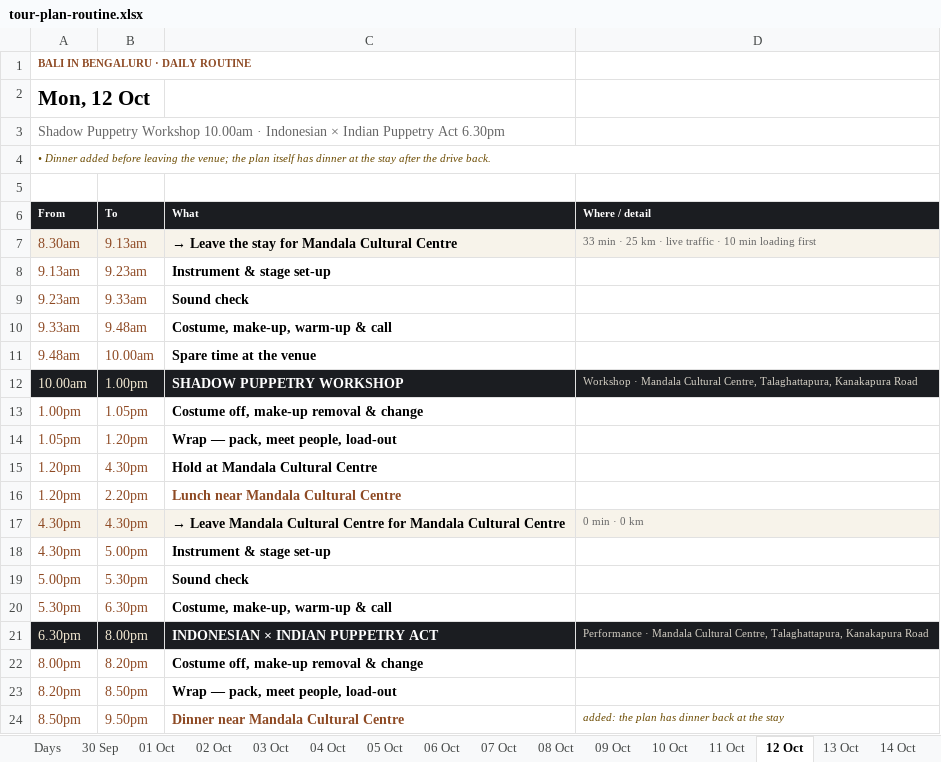
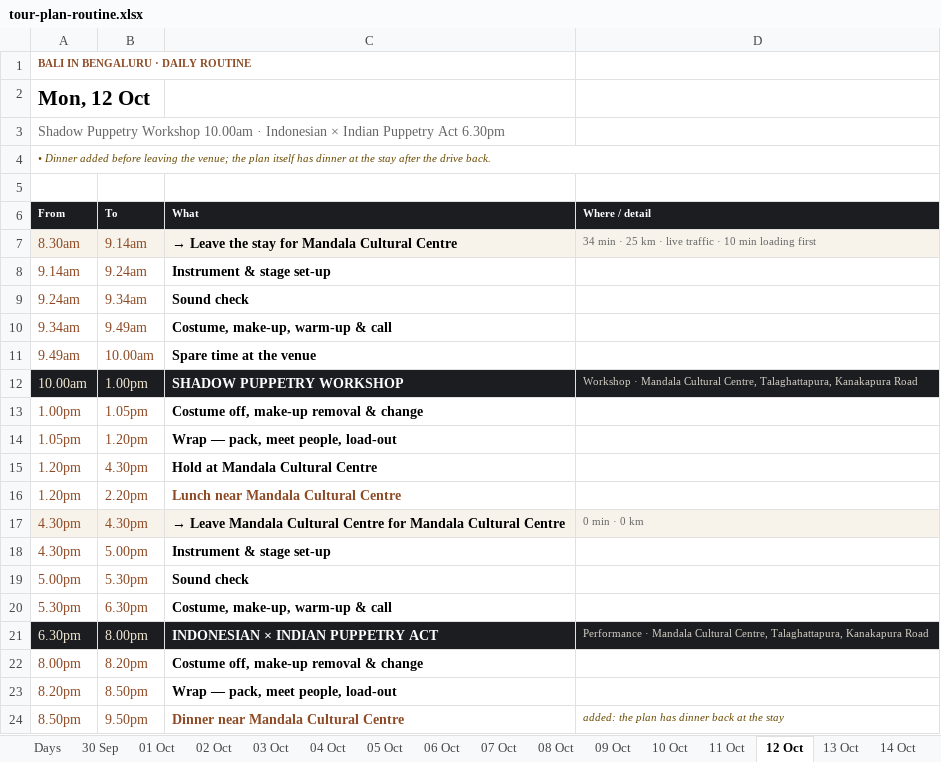
Before and after one commit to p-cult/bali-in-blr, an Excel workbook: plan/tour-plan-routine.xlsx, sheet 12 Oct, drawn as a sheet; values as stored, in another font and other column widths than the file's, no borders; the diff names each change by its address in the sheet, - before the commit and + after, or states it on an @@ line.

```diff
--- a/plan/tour-plan-routine.xlsx (sheet 12 Oct)
+++ b/plan/tour-plan-routine.xlsx (sheet 12 Oct)
-B7 (To): 9.13am
+B7 (To): 9.14am
-D7 (Where / detail): 33 min ·…
+D7 (Where / detail): 34 min ·…
-A8 (From): 9.13am
+A8 (From): 9.14am
-B8 (To): 9.23am
+B8 (To): 9.24am
-A9 (From): 9.23am
+A9 (From): 9.24am
-B9 (To): 9.33am
+B9 (To): 9.34am
-A10 (From): 9.33am
+A10 (From): 9.34am
-B10 (To): 9.48am
+B10 (To): 9.49am
-A11 (From): 9.48am
+A11 (From): 9.49am
```
Also changed, not shown: sheet 04 Oct, sheet 16 Oct, sheet 13 Oct, sheet 11 Oct, sheet 02 Oct, sheet 15 Oct, 3 more sheets, plan/tour-plan-20th-mile-routine.xlsx, plan/tour-plan-20th-mile.xlsx, 12 other files.
